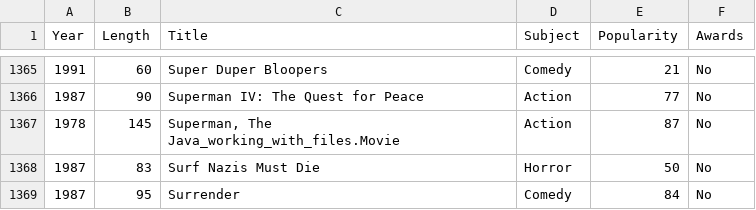
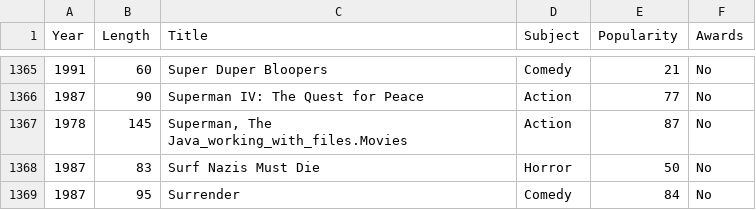
Before and after one commit to Toby-byte/Data-Science-Exercises, a CSV file: ressources/moviesDetails.csv, drawn as a sheet; only a part is shown, gaps mark what is left out; the diff covers the shown part only.

```diff
--- a/ressources/moviesDetails.csv
+++ b/ressources/moviesDetails.csv
@@ -1366,3 +1366,3 @@ Year;Length;Title;Subject;Popularity;Awards
 1987;90;Superman IV: The Quest for Peace;Action;77;No
-1978;145;Superman, The Java_working_with_files.Movie;Action;87;No
+1978;145;Superman, The Java_working_with_files.Movies;Action;87;No
 1987;83;Surf Nazis Must Die;Horror;50;No
```
Also changed, not shown: 5 edited cells elsewhere in this file, 23 other files.
